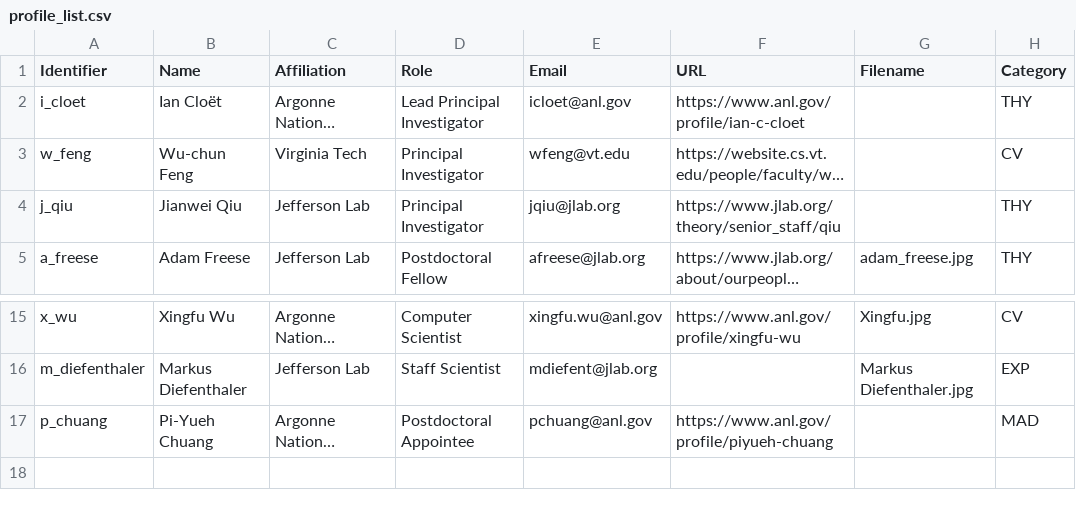
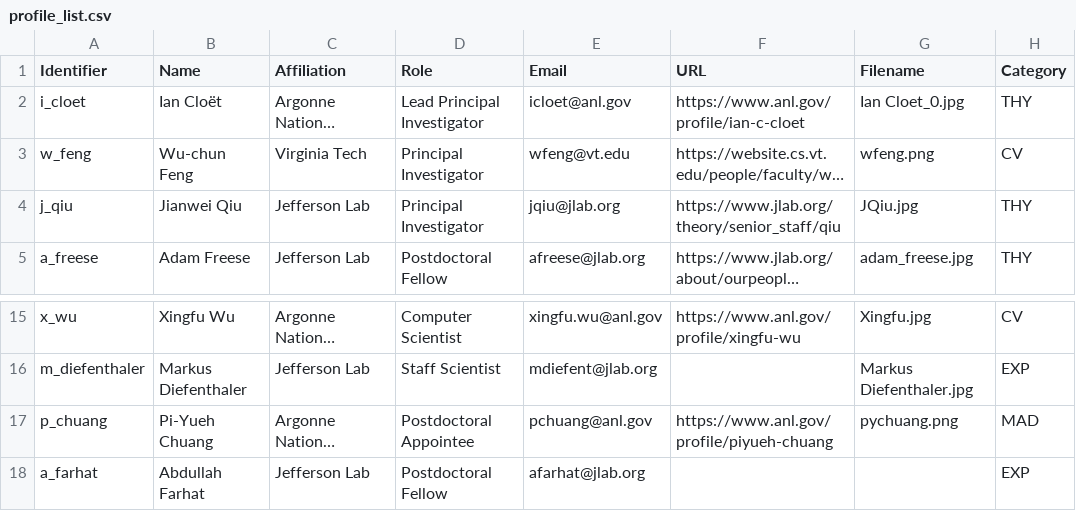
Before and after one commit to quantom-collab/quantom-collab.github.io, a CSV file: _data/profile_list.csv, drawn as a sheet; only a part is shown, gaps mark what is left out; long unchanged cells end in …; the diff names each change by its address in the sheet, - before the commit and + after, or states it on an @@ line.

Commit message:
update profiles

```diff
--- a/_data/profile_list.csv
+++ b/_data/profile_list.csv
-G2 (Filename): (empty)
+G2 (Filename): Ian Cloet_0.jpg
-G3 (Filename): (empty)
+G3 (Filename): wfeng.png
-G4 (Filename): (empty)
+G4 (Filename): JQiu.jpg
-G17 (Filename): (empty)
+G17 (Filename): pychuang.png
+row 18: a_farhat | Abdullah Farhat | Jefferson Lab | Postdoctoral Fellow | afarhat@jlab.org |  |  | EXP
```
Also changed, not shown: 5 other files.
